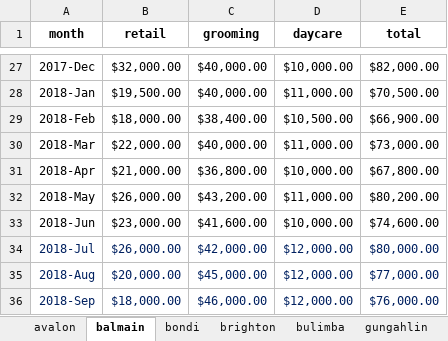
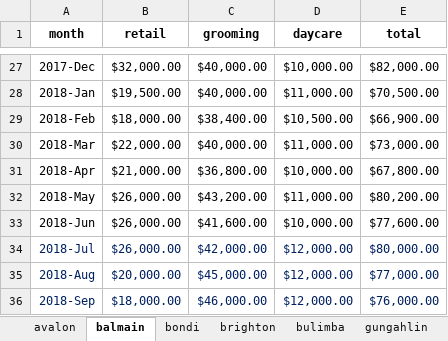
Before and after one commit to stevezau/dogue-bi-data, an Excel workbook: targets.xlsx, sheet balmain, drawn as a sheet; only a part is shown, gaps mark what is left out; values as stored, in another font and other column widths than the file's, no borders; the diff names each change by its address in the sheet, - before the commit and + after, or states it on an @@ line.

```diff
--- a/targets.xlsx (sheet balmain)
+++ b/targets.xlsx (sheet balmain)
-B33 (retail): $23,000.00
+B33 (retail): $26,000.00
-E33 (total): $74,600.00
+E33 (total): $77,600.00
```
Also changed, not shown: 5 other files.
